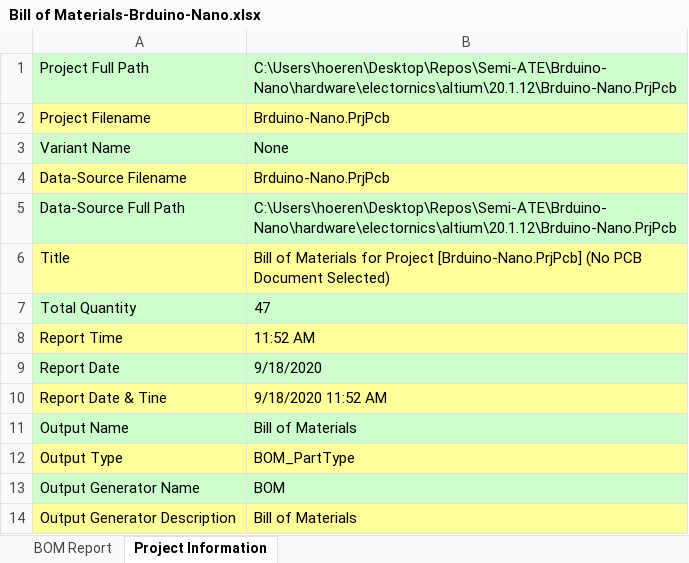
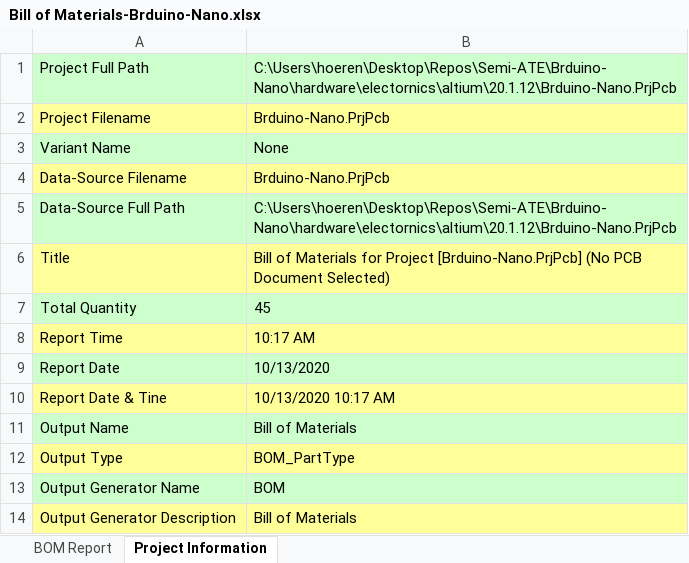
Before and after one commit to Semi-ATE/Brduino, an Excel workbook: hardware/electornics/altium/20.1.12/Output/Assembly/BOM/Bill of Materials-Brduino-Nano.xlsx, sheet Project Information, drawn as a sheet; values as stored, in another font and other column widths than the file's, no borders; the diff names each change by its address in the sheet, - before the commit and + after, or states it on an @@ line.

```diff
--- a/hardware/electornics/altium/20.1.12/Output/Assembly/BOM/Bill of Materials-Brduino-Nano.xlsx (sheet Project Information)
+++ b/hardware/electornics/altium/20.1.12/Output/Assembly/BOM/Bill of Materials-Brduino-Nano.xlsx (sheet Project Information)
-B7: 47
+B7: 45
-B8: 11:52 AM
+B8: 10:17 AM
-B9: 9/18/2020
+B9: 10/13/2020
-B10: 9/18/2020 11:52 AM
+B10: 10/13/2020 10:17 AM
```
Also changed, not shown: sheet BOM Report, formulas that keep their value, hidden cells, 21 other files.
